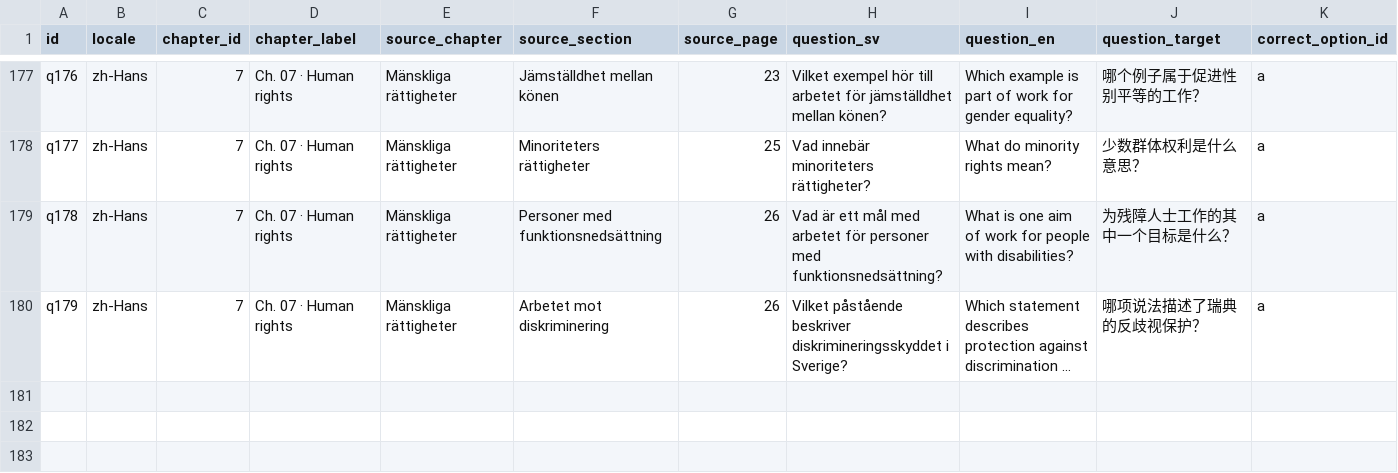
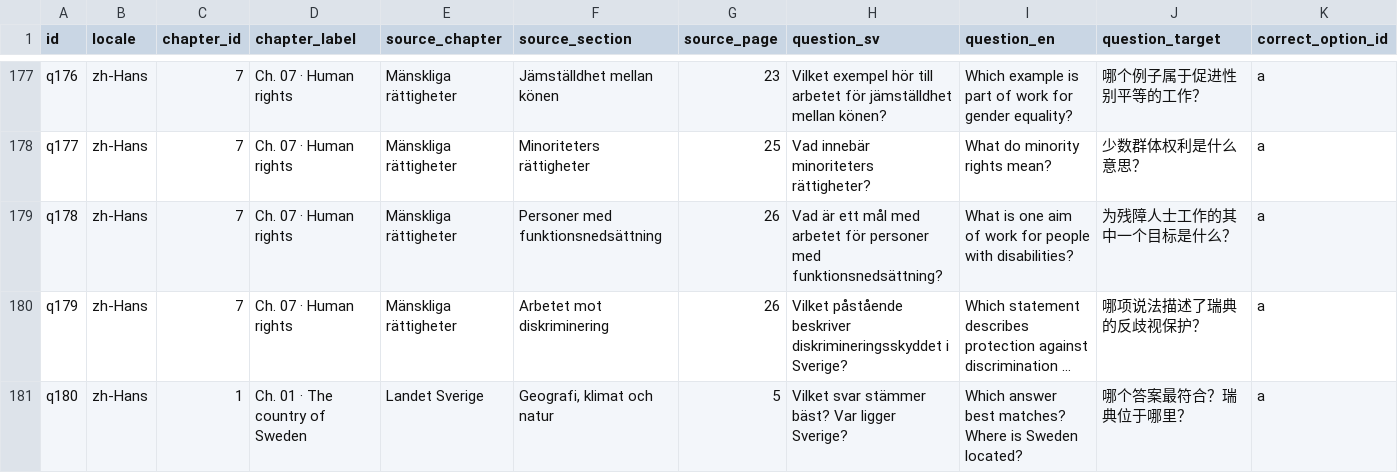
Before and after one commit to SzeChunYiu/Swedish_Civic_Test, a TSV file: docs/localization/review-packets/question-i18n-v8/zh-Hans.tsv, drawn as a sheet; only a part is shown, gaps mark what is left out; long unchanged cells end in …; rows hold the shown columns only; the diff names each change by its address in the sheet, - before the commit and + after, or states it on an @@ line.

```diff
--- a/docs/localization/review-packets/question-i18n-v8/zh-Hans.tsv
+++ b/docs/localization/review-packets/question-i18n-v8/zh-Hans.tsv
+row 181: q180 | zh-Hans | 1 | Ch. 01 · The country of Sweden | Landet Sverige | Geografi, klimat och natur | 5 | Vilket svar stämmer bäst? Var ligger Sverige? | Which answer best matches? Where is Sweden located? | 哪个答案最符合？瑞典位于哪里？ | a
```
Also changed, not shown: docs/localization/review-packets/question-i18n-v8/so.tsv, docs/localization/review-packets/question-i18n-v8/tr.tsv, 26 other files.
